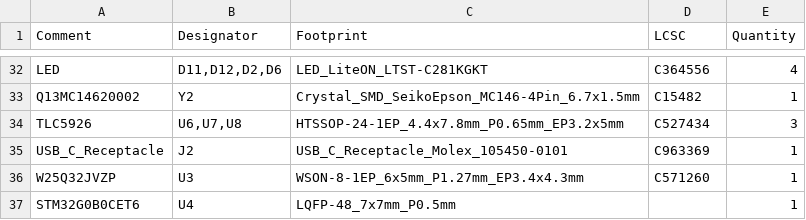
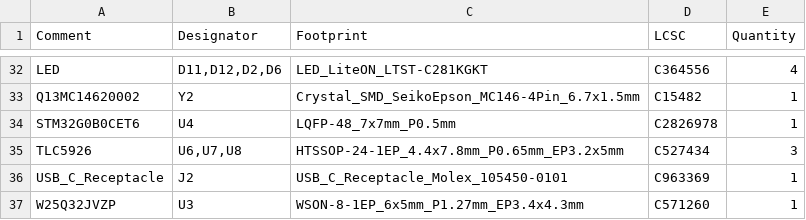
Before and after one commit to TJ71PL/Precision-Clock, a CSV file: jlcpcb/production_files/BOM-Precision Clock.csv, drawn as a sheet; only a part is shown, gaps mark what is left out.

```diff
--- a/jlcpcb/production_files/BOM-Precision Clock.csv
+++ b/jlcpcb/production_files/BOM-Precision Clock.csv
@@ -33,2 +33,3 @@ LED,"D11,D12,D2,D6",LED_LiteON_LTST-C281KGKT,C364556,4
 Q13MC14620002,Y2,Crystal_SMD_SeikoEpson_MC146-4Pin_6.7x1.5mm,C15482,1
+STM32G0B0CET6,U4,LQFP-48_7x7mm_P0.5mm,C2826978,1
 TLC5926,"U6,U7,U8",HTSSOP-24-1EP_4.4x7.8mm_P0.65mm_EP3.2x5mm,C527434,3
@@ -36,2 +37 @@ USB_C_Receptacle,J2,USB_C_Receptacle_Molex_105450-0101,C963369,1
 W25Q32JVZP,U3,WSON-8-1EP_6x5mm_P1.27mm_EP3.4x4.3mm,C571260,1
-STM32G0B0CET6,U4,LQFP-48_7x7mm_P0.5mm,,1
```
Also changed, not shown: jlcpcb/production_files/CPL-Precision Clock.csv, 42 other files.
